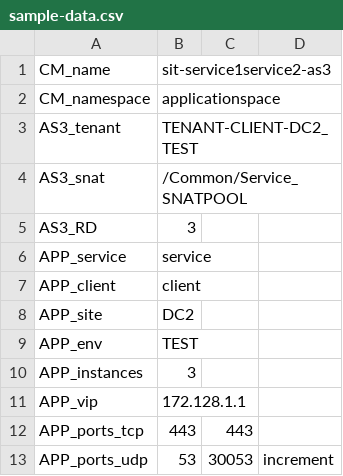
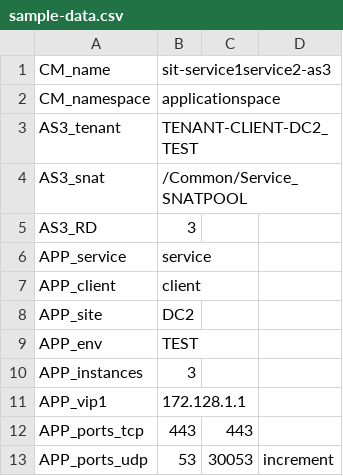
Before and after one commit to adityoari/as3-configmap-template, a CSV file: sample-data.csv, drawn as a sheet.

Commit message:
add templates, fix typo in sample csv

```diff
--- a/sample-data.csv
+++ b/sample-data.csv
@@ -10,3 +10,3 @@ APP_env,TEST
 APP_instances,3
-APP_vip,172.128.1.1
+APP_vip1,172.128.1.1
 APP_ports_tcp,443,443
```
Also changed, not shown: 6 other files.
